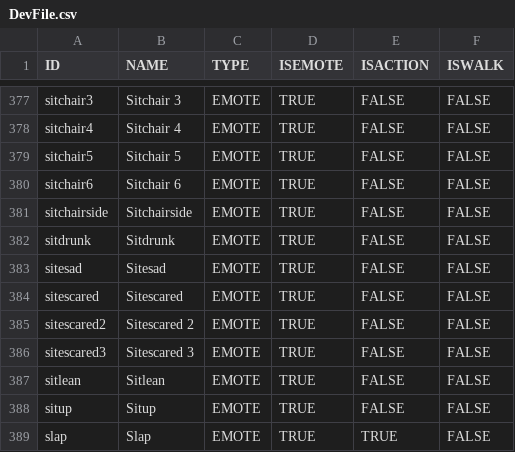
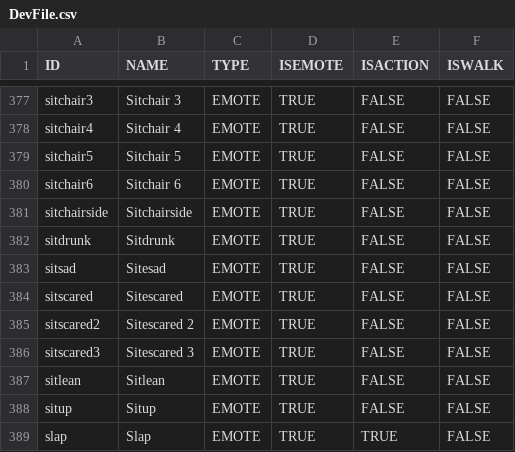
Before and after one commit to Maximebaker/Emace-Airoh, a CSV file: DevFile.csv, drawn as a sheet; only a part is shown, gaps mark what is left out.

Commit message:
Update DevFile.csv

```diff
--- a/DevFile.csv
+++ b/DevFile.csv
@@ -382,6 +382,6 @@ sitchairside,Sitchairside,EMOTE,TRUE,FALSE,FALSE
 sitdrunk,Sitdrunk,EMOTE,TRUE,FALSE,FALSE
-sitesad,Sitesad,EMOTE,TRUE,FALSE,FALSE
-sitescared,Sitescared,EMOTE,TRUE,FALSE,FALSE
-sitescared2,Sitescared 2,EMOTE,TRUE,FALSE,FALSE
-sitescared3,Sitescared 3,EMOTE,TRUE,FALSE,FALSE
+sitsad,Sitesad,EMOTE,TRUE,FALSE,FALSE
+sitscared,Sitescared,EMOTE,TRUE,FALSE,FALSE
+sitscared2,Sitescared 2,EMOTE,TRUE,FALSE,FALSE
+sitscared3,Sitescared 3,EMOTE,TRUE,FALSE,FALSE
 sitlean,Sitlean,EMOTE,TRUE,FALSE,FALSE
```
